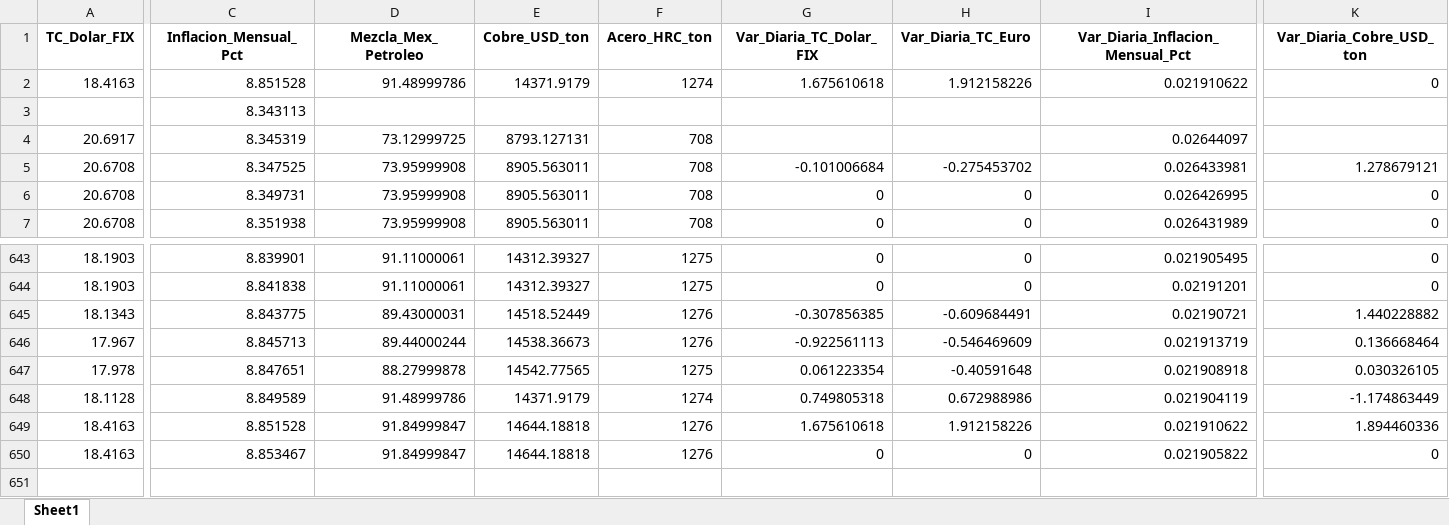
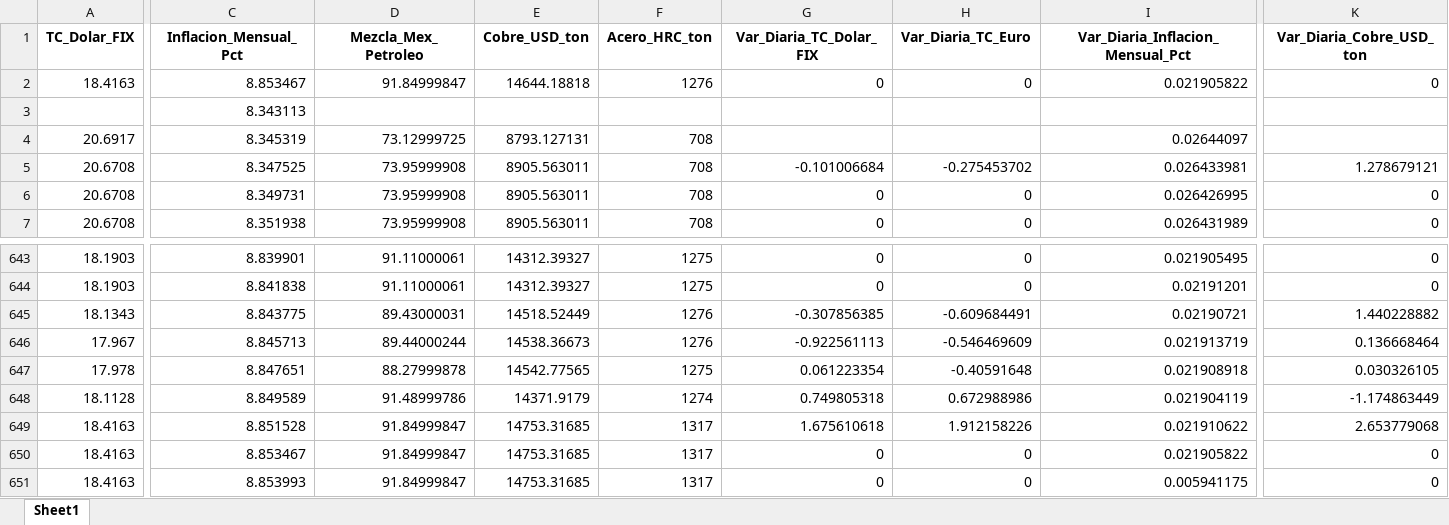
Before and after one commit to dataautomatizacioncalorex-byte/macro-dashboard, an Excel workbook: Macro_Master_Historico.xlsx, sheet Sheet1, drawn as a sheet; only a part is shown, gaps mark what is left out; values as stored, in another font and other column widths than the file's, no borders; rows hold the shown columns only; the diff covers the shown part only; the diff names each change by its address in the sheet, - before the commit and + after, or states it on an @@ line.

```diff
--- a/Macro_Master_Historico.xlsx (sheet Sheet1)
+++ b/Macro_Master_Historico.xlsx (sheet Sheet1)
-C2 (Inflacion_Mensual_Pct): 8.851528
+C2 (Inflacion_Mensual_Pct): 8.853467
-D2 (Mezcla_Mex_Petroleo): 91.48999786
+D2 (Mezcla_Mex_Petroleo): 91.84999847
-E2 (Cobre_USD_ton): 14371.9179
+E2 (Cobre_USD_ton): 14644.18818
-F2 (Acero_HRC_ton): 1274
+F2 (Acero_HRC_ton): 1276
-G2 (Var_Diaria_TC_Dolar_FIX): 1.675610618
+G2 (Var_Diaria_TC_Dolar_FIX): 0
-H2 (Var_Diaria_TC_Euro): 1.912158226
+H2 (Var_Diaria_TC_Euro): 0
-I2 (Var_Diaria_Inflacion_Mensual_Pct): 0.021910622
+I2 (Var_Diaria_Inflacion_Mensual_Pct): 0.021905822
-E649:E650 (Cobre_USD_ton): 14644.18818
+E649:E650 (Cobre_USD_ton): 14753.31685
-F649:F650 (Acero_HRC_ton): 1276
+F649:F650 (Acero_HRC_ton): 1317
-K649 (Var_Diaria_Cobre_USD_ton): 1.894460336
+K649 (Var_Diaria_Cobre_USD_ton): 2.653779068
+row 651: 18.4163 | 8.853993 | 91.84999847 | 14753.31685 | 1317 | 0 | 0 | 0.005941175 | 0
```
Also changed, not shown: 1 edited cell elsewhere in this sheet.
